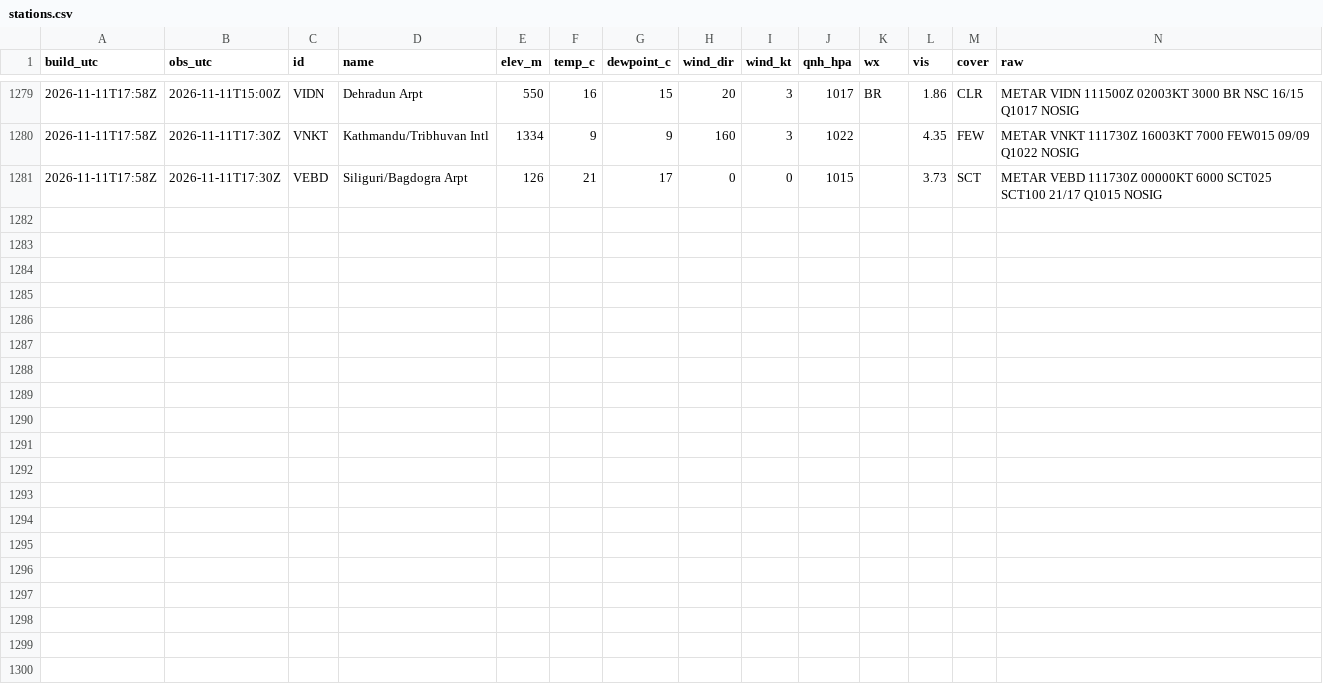
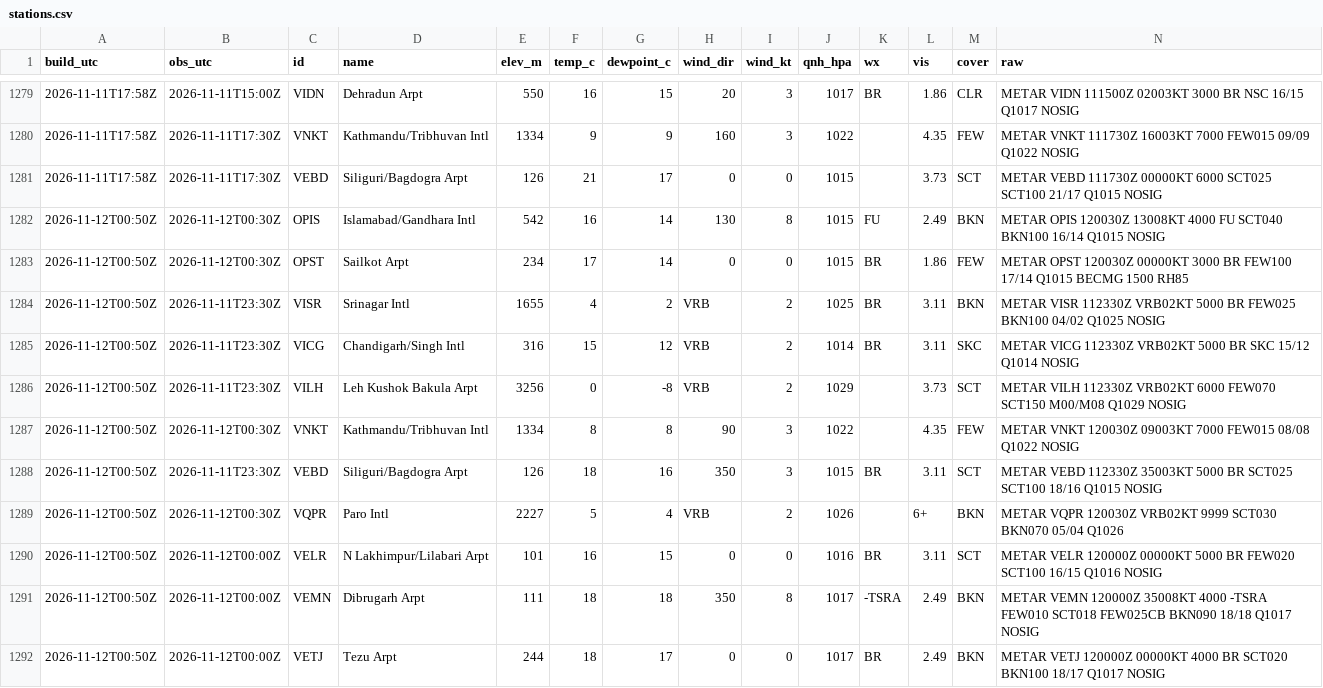
Before and after one commit to rahulbhargavain/himalaya-nowcast-atlas, a CSV file: stations.csv, drawn as a sheet; only a part is shown, gaps mark what is left out.

```diff
--- a/stations.csv
+++ b/stations.csv
@@ -1281 +1281,12 @@ build_utc,obs_utc,id,name,elev_m,temp_c,dewpoint_c,wind_dir,wind_kt,qnh_hpa,wx,v
 2026-11-11T17:58Z,2026-11-11T17:30Z,VEBD,Siliguri/Bagdogra Arpt,126,21,17,0,0,1015,,3.73,SCT,METAR VEBD 111730Z 00000KT 6000 SCT025 SCT100 21/17 Q1015 NOSIG
+2026-11-12T00:50Z,2026-11-12T00:30Z,OPIS,Islamabad/Gandhara Intl,542,16,14,130,8,1015,FU,2.49,BKN,METAR OPIS 120030Z 13008KT 4000 FU SCT040 BKN100 16/14 Q1015 NOSIG
+2026-11-12T00:50Z,2026-11-12T00:30Z,OPST,Sailkot Arpt,234,17,14,0,0,1015,BR,1.86,FEW,METAR OPST 120030Z 00000KT 3000 BR FEW100 17/14 Q1015 BECMG 1500 RH85
+2026-11-12T00:50Z,2026-11-11T23:30Z,VISR,Srinagar Intl,1655,4,2,VRB,2,1025,BR,3.11,BKN,METAR VISR 112330Z VRB02KT 5000 BR FEW025 BKN100 04/02 Q1025 NOSIG
+2026-11-12T00:50Z,2026-11-11T23:30Z,VICG,Chandigarh/Singh Intl,316,15,12,VRB,2,1014,BR,3.11,SKC,METAR VICG 112330Z VRB02KT 5000 BR SKC 15/12 Q1014 NOSIG
+2026-11-12T00:50Z,2026-11-11T23:30Z,VILH,Leh Kushok Bakula Arpt,3256,0,-8,VRB,2,1029,,3.73,SCT,METAR VILH 112330Z VRB02KT 6000 FEW070 SCT150 M00/M08 Q1029 NOSIG
+2026-11-12T00:50Z,2026-11-12T00:30Z,VNKT,Kathmandu/Tribhuvan Intl,1334,8,8,90,3,1022,,4.35,FEW,METAR VNKT 120030Z 09003KT 7000 FEW015 08/08 Q1022 NOSIG
+2026-11-12T00:50Z,2026-11-11T23:30Z,VEBD,Siliguri/Bagdogra Arpt,126,18,16,350,3,1015,BR,3.11,SCT,METAR VEBD 112330Z 35003KT 5000 BR SCT025 SCT100 18/16 Q1015 NOSIG
+2026-11-12T00:50Z,2026-11-12T00:30Z,VQPR,Paro Intl,2227,5,4,VRB,2,1026,,6+,BKN,METAR VQPR 120030Z VRB02KT 9999 SCT030 BKN070 05/04 Q1026
+2026-11-12T00:50Z,2026-11-12T00:00Z,VELR,N Lakhimpur/Lilabari Arpt,101,16,15,0,0,1016,BR,3.11,SCT,METAR VELR 120000Z 00000KT 5000 BR FEW020 SCT100 16/15 Q1016 NOSIG
+2026-11-12T00:50Z,2026-11-12T00:00Z,VEMN,Dibrugarh Arpt,111,18,18,350,8,1017,-TSRA,2.49,BKN,METAR VEMN 120000Z 35008KT 4000 -TSRA FEW010 SCT018 FEW025CB BKN090 18/18 Q1017 NOSIG
+2026-11-12T00:50Z,2026-11-12T00:00Z,VETJ,Tezu Arpt,244,18,17,0,0,1017,BR,2.49,BKN,METAR VETJ 120000Z 00000KT 4000 BR SCT020 BKN100 18/17 Q1017 NOSIG
```
Also changed, not shown: builds.csv, gauges.csv, 9 other files.
